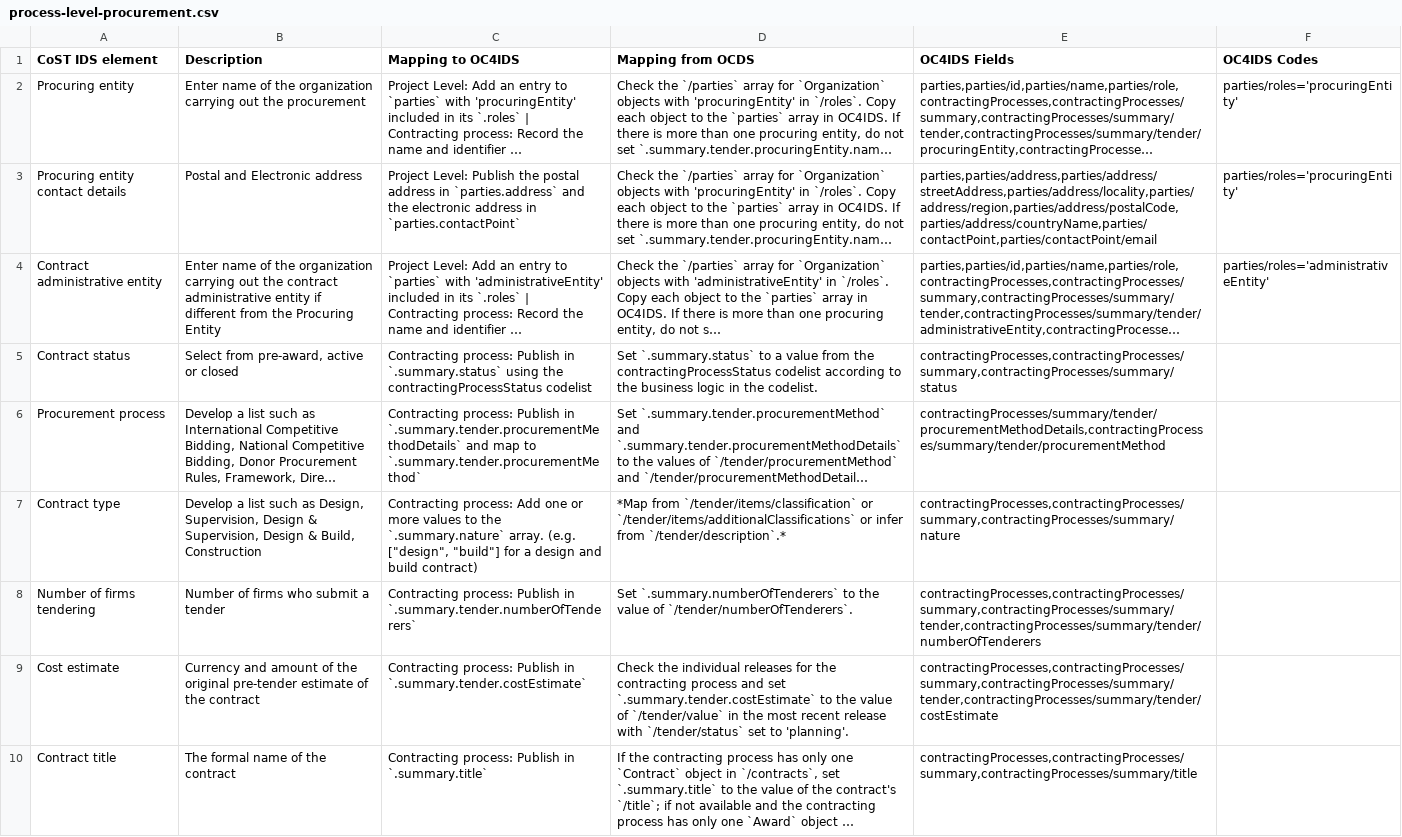
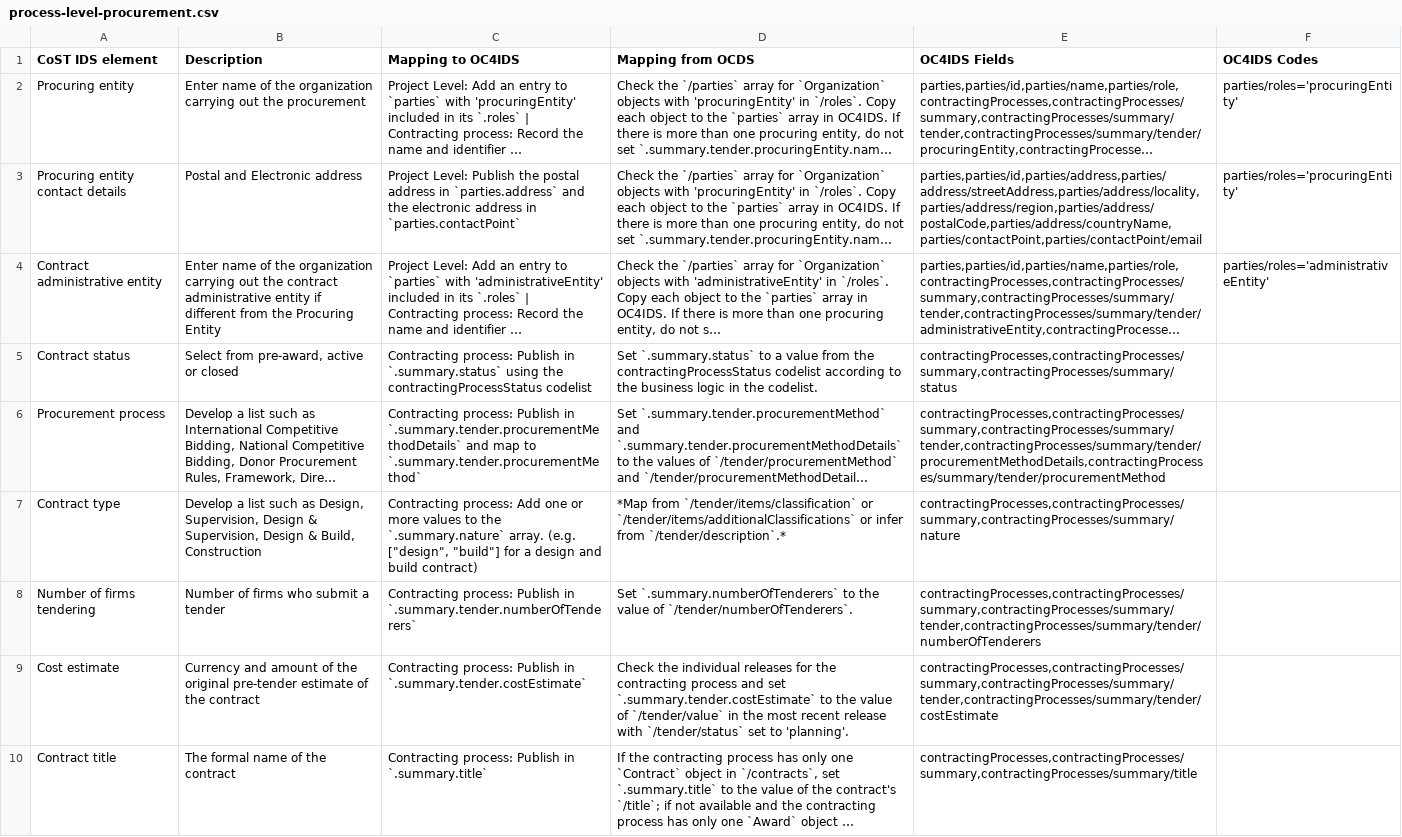
Before and after one commit to open-contracting/infrastructure, a CSV file: mapping/process-level-procurement.csv, drawn as a sheet; only a part is shown; long unchanged cells end in …; the diff covers the shown part only; the diff names each change by its address in the sheet, - before the commit and + after, or states it on an @@ line.

```diff
--- a/mapping/process-level-procurement.csv
+++ b/mapping/process-level-procurement.csv
-E3 (OC4IDS Fields): parties,parties/address,parties/address/streetAddress,parties/address/locality,parties/address/region,parties/address/postalCode,parties/address/countryName,parties/contactPoint,parties/contactPoint/email
+E3 (OC4IDS Fields): parties,parties/id,parties/address,parties/address/streetAddress,parties/address/locality,parties/address/region,parties/address/postalCode,parties/address/countryName,parties/contactPoint,parties/contactPoint/email
-E6 (OC4IDS Fields): contractingProcesses/summary/tender/procurementMethodDetails,contractingProcesses/summary/tender/procurementMethod
+E6 (OC4IDS Fields): contractingProcesses,contractingProcesses/summary,contractingProcesses/summary/tender,contractingProcesses/summary/tender/procurementMethodDetails,contractingProcesses/summary/tender/procurementMethod
```
Also changed, not shown: 2 edited cells elsewhere in this file, mapping/reactive-process-level-contract.csv, mapping/reactive-process-level-implementation.csv, 6 other files.
